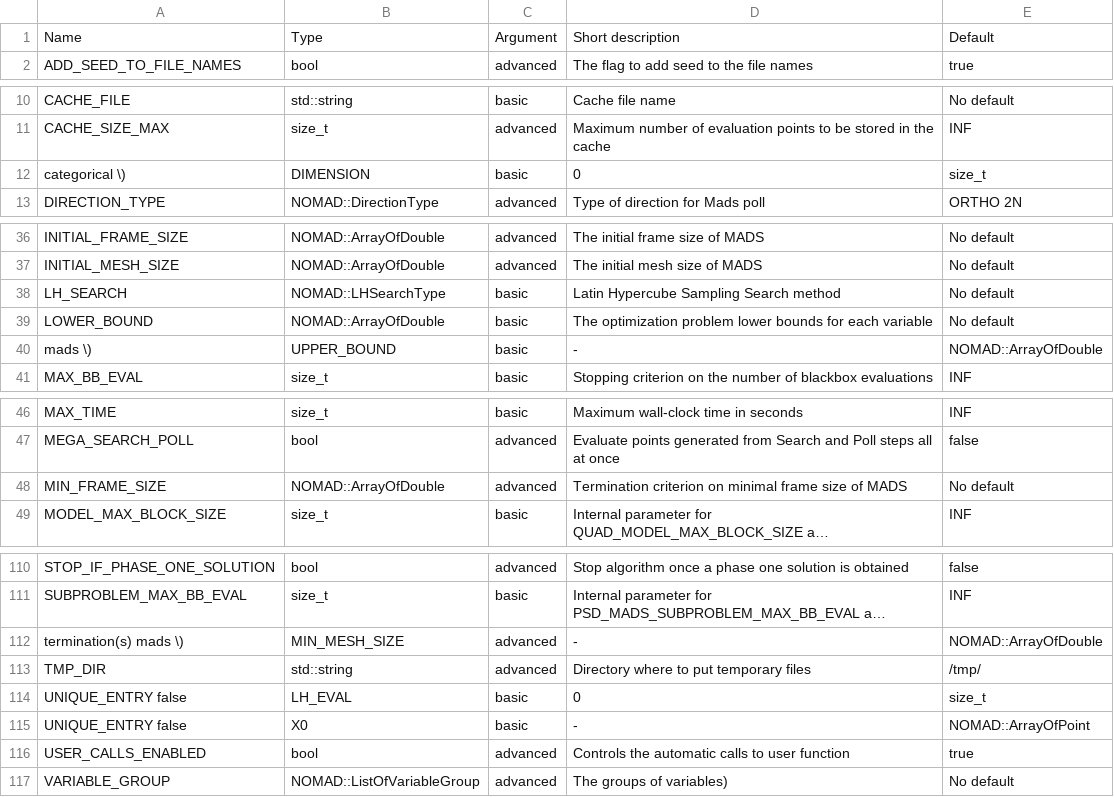
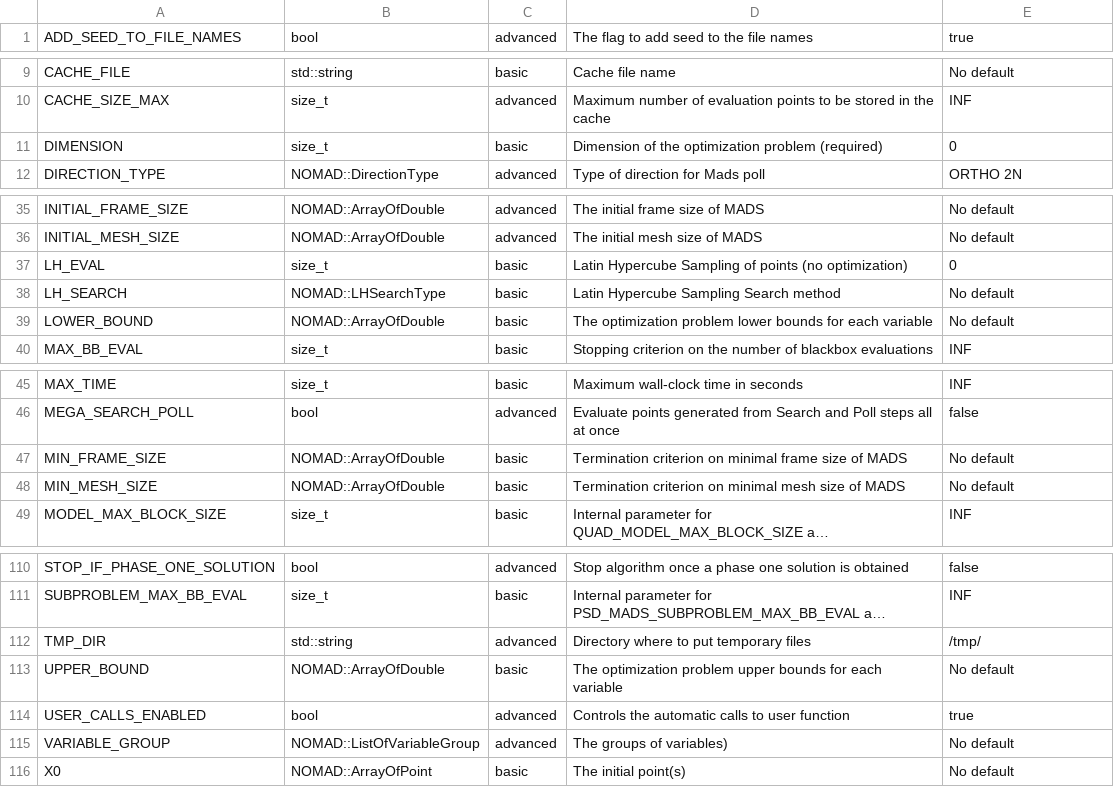
Before and after one commit to bbopt/nomad, a CSV file: doc/user_guide/source/allParameters.csv, drawn as a sheet; only a part is shown, gaps mark what is left out; long unchanged cells end in …; removed rows and columns are numbered as before the commit, all else as after; the diff names each change by its address in the sheet, - before the commit and + after, or states it on an @@ line.

Commit message:
update on parameters, fixed last bug

```diff
--- a/doc/user_guide/source/allParameters.csv
+++ b/doc/user_guide/source/allParameters.csv
-row 1: Name | Type | Argument | Short description | Default
-row 12: categorical \) | DIMENSION | basic | 0 | size_t
+row 11: DIMENSION | size_t | basic | Dimension of the optimization problem (required) | 0
+row 37: LH_EVAL | size_t | basic | Latin Hypercube Sampling of points (no optimization) | 0
-row 40: mads \) | UPPER_BOUND | basic | - | NOMAD::ArrayOfDouble
-C47: advanced
+C47: basic
+row 48: MIN_MESH_SIZE | NOMAD::ArrayOfDouble | basic | Termination criterion on minimal mesh size of MADS | No default
-row 112: termination(s) mads \) | MIN_MESH_SIZE | advanced | - | NOMAD::ArrayOfDouble
-row 114: UNIQUE_ENTRY false | LH_EVAL | basic | 0 | size_t
-row 115: UNIQUE_ENTRY false | X0 | basic | - | NOMAD::ArrayOfPoint
+row 113: UPPER_BOUND | NOMAD::ArrayOfDouble | basic | The optimization problem upper bounds for each variable | No default
+row 116: X0 | NOMAD::ArrayOfPoint | basic | The initial point(s) | No default
```
